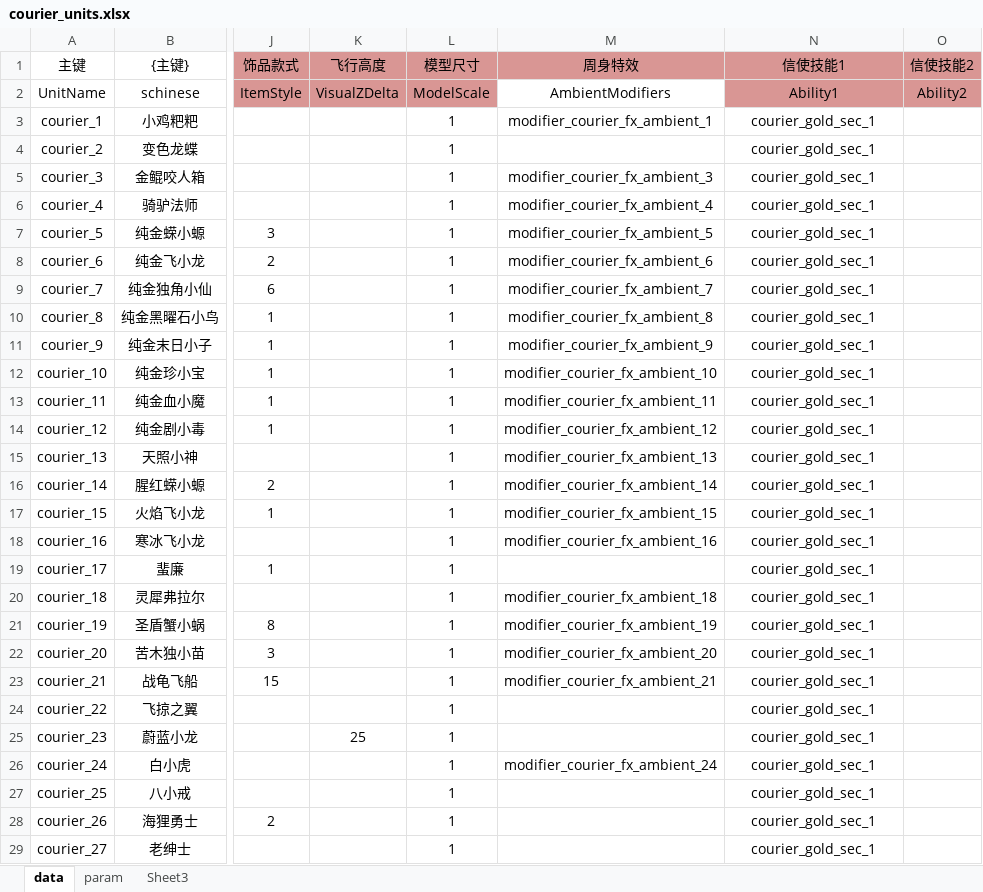
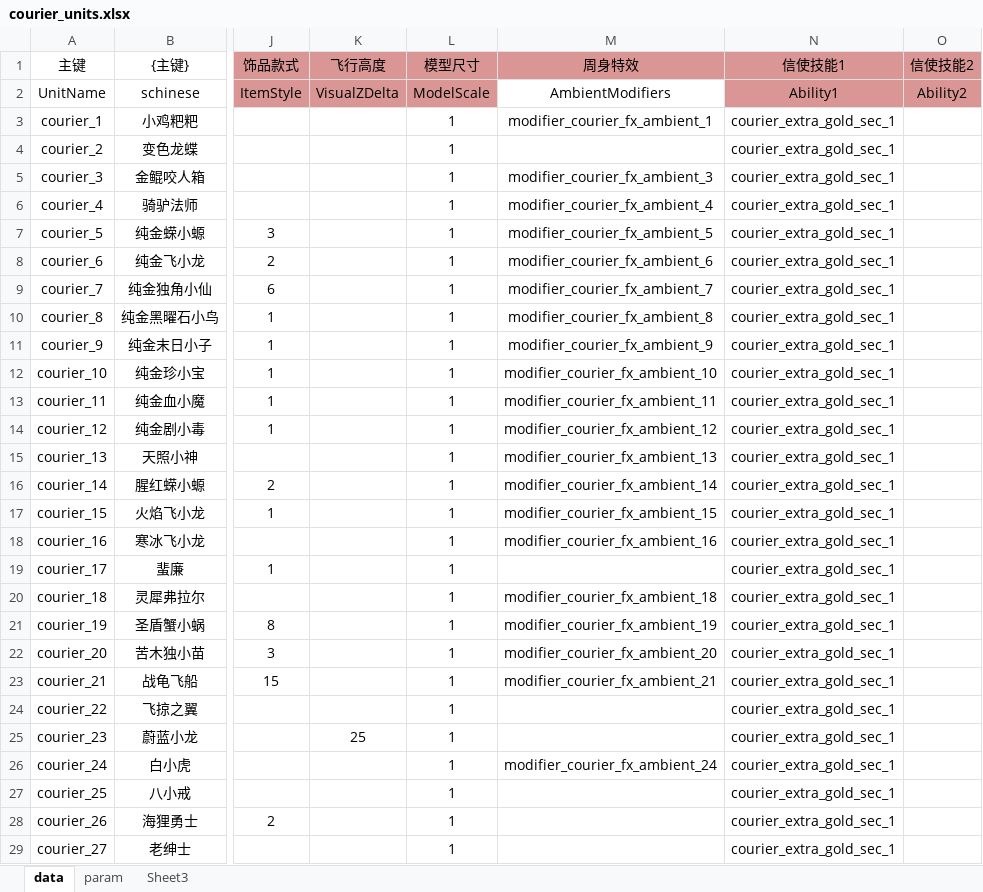
Before and after one commit to cchorseless/xiyou, an Excel workbook: code/excels/units/courier_units.xlsx, sheet data, drawn as a sheet; only a part is shown, gaps mark what is left out; values as stored, in another font and other column widths than the file's, no borders; conditional formats not drawn; the diff covers the shown part only; the diff names each change by its address in the sheet, - before the commit and + after, or states it on an @@ line.

```diff
--- a/code/excels/units/courier_units.xlsx (sheet data)
+++ b/code/excels/units/courier_units.xlsx (sheet data)
-N3:N29 (信使技能1): courier_gold_sec_1
+N3:N29 (信使技能1): courier_extra_gold_sec_1
```
Also changed, not shown: 16 edited cells elsewhere in this sheet, code/excels/abilities/common_abilities.xlsx, code/excels/abilities/courier_abilities.xlsx, 40 other files.
